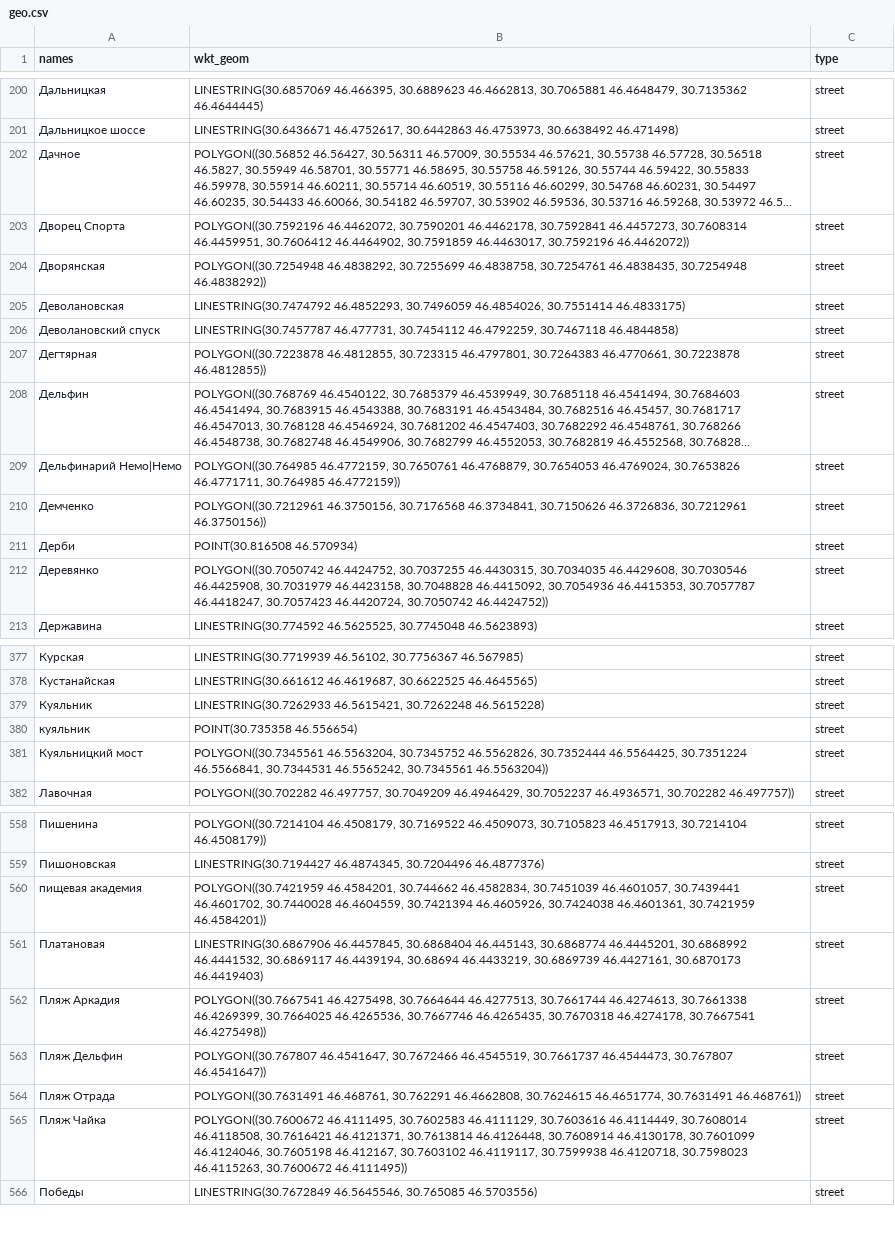
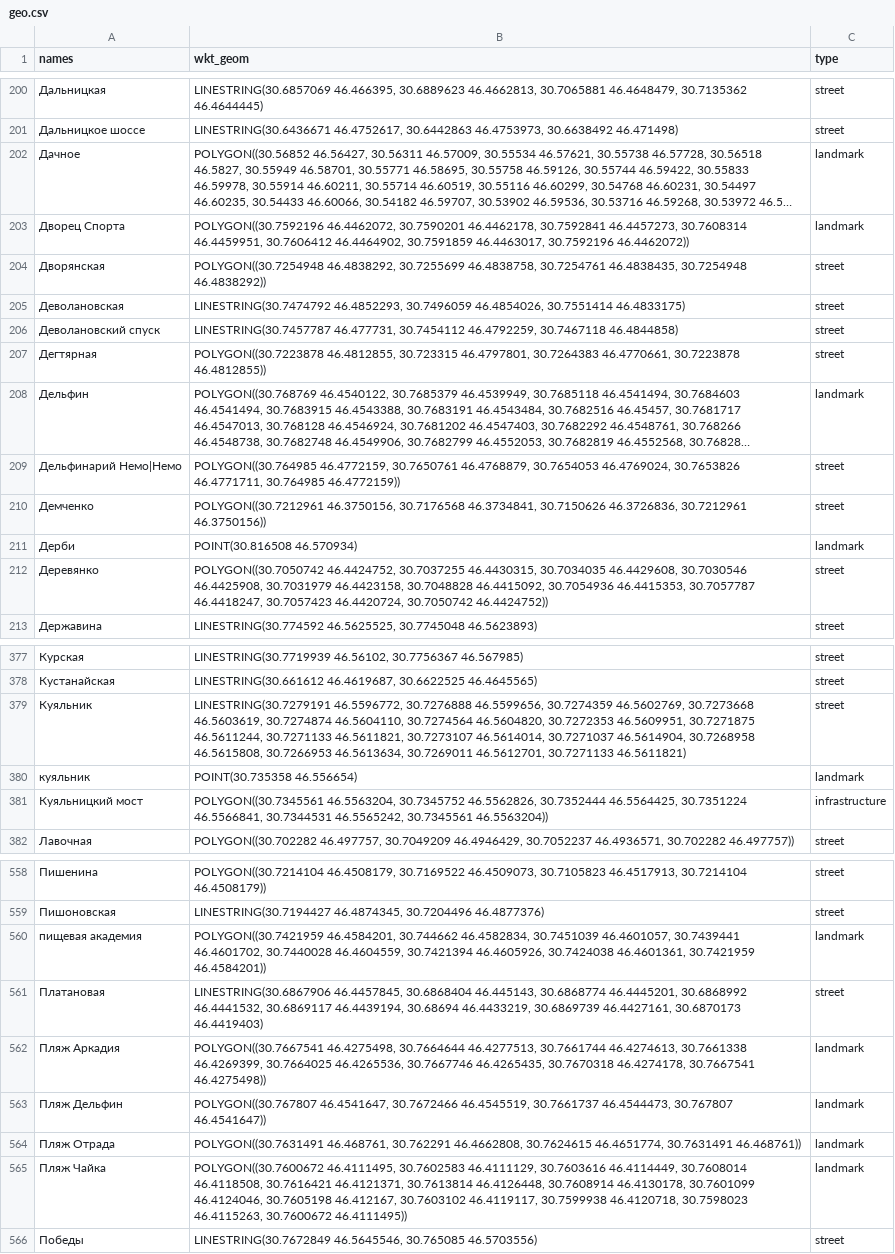
Before and after one commit to jin10r/debug, a CSV file: postgres/data/geo.csv, drawn as a sheet; only a part is shown, gaps mark what is left out; long unchanged cells end in …; the diff covers the shown part only; the diff names each change by its address in the sheet, - before the commit and + after, or states it on an @@ line.

Commit message:
refactor: migrate geo types to 7-type schema
- Replace old types (station, infrastructure, town, village) with new schema
- New types: street, point, settlement, district, park, market, landmark
- Convert all station -> point
- Convert all town/village -> settlement
- Bridges -> street
- Parks, squares, markets -> park/market/landmark by keywords
- Remove POINT duplicate settlements where point lies inside polygon
- Merge aliases from removed POINT into kept POLYGON
- Generate geo_refactored.csv, geo_removed_duplicates.csv, geo_review.csv

```diff
--- a/postgres/data/geo.csv
+++ b/postgres/data/geo.csv
-C202:C203 (type): street
+C202:C203 (type): landmark
-C208 (type): street
+C208 (type): landmark
-C211 (type): street
+C211 (type): landmark
-B379 (wkt_geom): LINESTRING(30.7262933 46.5615421, 30.7262248 46.5615228)
+B379 (wkt_geom): LINESTRING(30.7279191 46.5596772, 30.7276888 46.5599656, 30.7274359 46.5602769, 30.7273668 46.5603619, 30.7274874 46.5604110, 30.7274564 46.5604820, 30.7272353 46.5609951, 30.7271875 46.5611244, 30.7271133 46.5611821, 30.7273107 46.5614014, 30.7271037 46.5614904, 30.7268958 46.5615808, 30.7266953 46.5613634, 30.7269011 46.5612701, 30.7271133 46.5611821)
-C380 (type): street
+C380 (type): landmark
-C381 (type): street
+C381 (type): infrastructure
-C560 (type): street
+C560 (type): landmark
-C562:C565 (type): street
+C562:C565 (type): landmark
```
Also changed, not shown: 59 edited cells elsewhere in this file, 3 other files.
